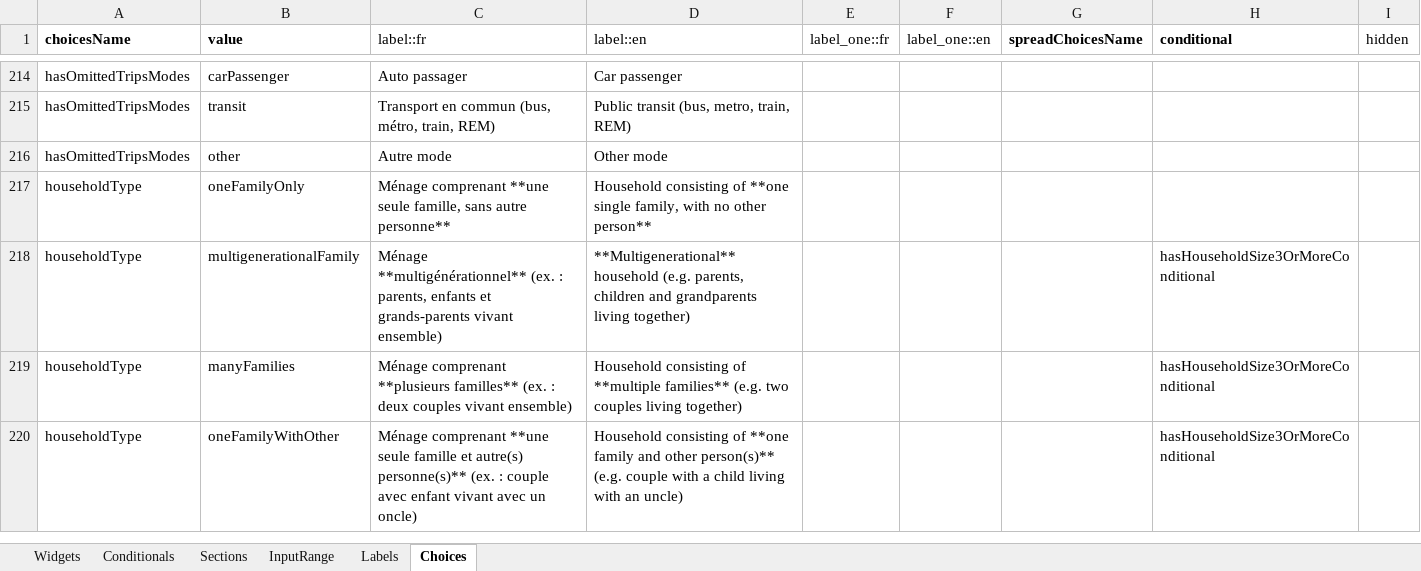
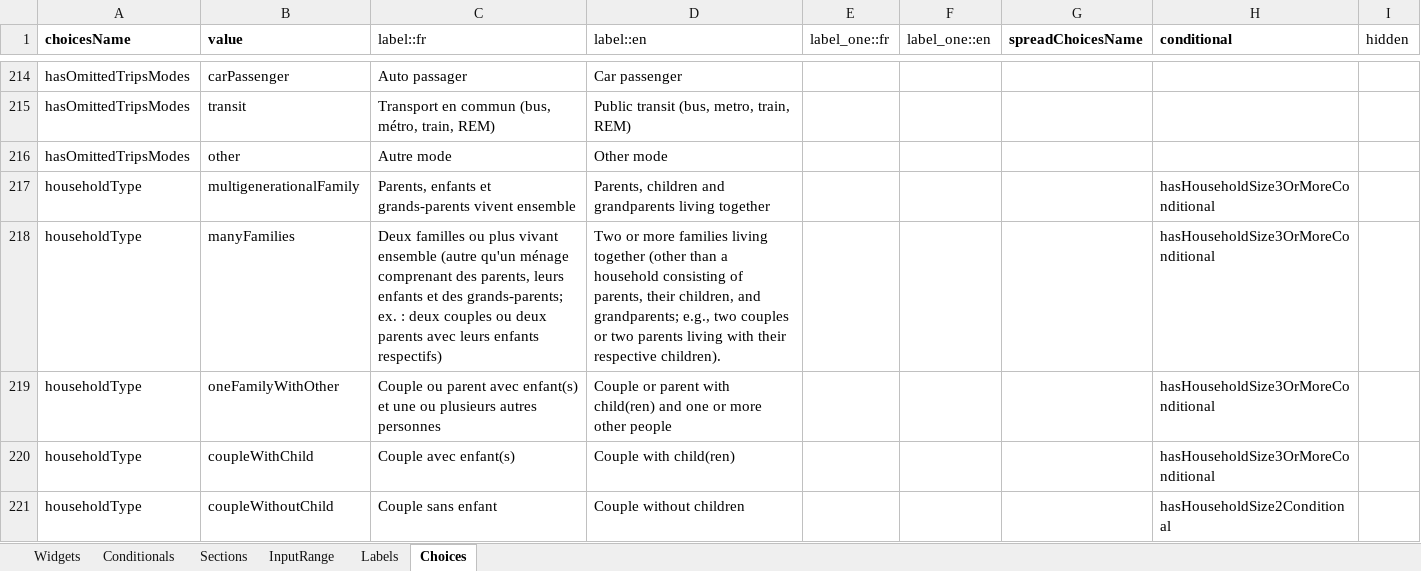
Before and after one commit to chairemobilite/od_mtl, an Excel workbook: survey/references/OD_mtl_2026.xlsx, sheet Choices, drawn as a sheet; only a part is shown, gaps mark what is left out; values as stored, in another font and other column widths than the file's, no borders; removed rows and columns are numbered as before the commit, all else as after; the diff covers the shown part only; the diff names each change by its address in the sheet, - before the commit and + after, or states it on an @@ line.

Commit message:
excel: divers changements dans l'excel et libellés
- les deux premières questions sur le consentement d'être recontactée et le tirage ont été reformulée en question plutôt qu'une phrase à la première personne (ça ne change rien sur le web et plus facile pour le centre d'appel)
- modification des choix de réponses sur le type de lieu de travail sur la route suite à une discussion, fixes #317
- mini correction sur le libellé d'un motif où il y avait du français dans la version anglaise
- modification de la condition d'affichage pour le stationnement au domicile (corrigé RA8 <= 2 au lieu de RA8 <=4)
- modification de la condition d'affichage pour Communauto (ajout de l'âge limite réglementaire de 19 ans)
- modification du texte de fin pour s'inscrire au panel + les guillemets pour le bouton, fixes #304
- modification des choix de réponses pour la typologie de ménage, fixes #134
- modification des choix de réponses pour les titres/passe TC
- mini modification sur une question d'heure de début pour travail sur la route
- transformer la question de la raison de pas de lieu de travail de liste à radio et ajouter champ texte si Autre
- modification des conditionnelles avec mauvais échantillon partiel,
  fixes #358

```diff
--- a/survey/references/OD_mtl_2026.xlsx (sheet Choices)
+++ b/survey/references/OD_mtl_2026.xlsx (sheet Choices)
-row 217: householdType | oneFamilyOnly | Ménage comprenant **une seule famille, sans autre personne** | Household consisting of **one single family, with no other person**
-C217 (label::fr): Ménage **multigénérationnel** (ex. : parents, enfants et grands-parents vivant ensemble)
+C217 (label::fr): Parents, enfants et grands-parents vivent ensemble
-D217 (label::en): **Multigenerational** household (e.g. parents, children and grandparents living together)
+D217 (label::en): Parents, children and grandparents living together
-C218 (label::fr): Ménage comprenant **plusieurs familles** (ex. : deux couples vivant ensemble)
+C218 (label::fr): Deux familles ou plus vivant ensemble (autre qu'un ménage comprenant des parents, leurs enfants et des grands-parents; ex. : deux couples ou deux parents avec leurs enfants respectifs)
-D218 (label::en): Household consisting of **multiple families** (e.g. two couples living together)
+D218 (label::en): Two or more families living together (other than a household consisting of parents, their children, and grandparents; e.g., two couples or two parents living with their respective children).
-C219 (label::fr): Ménage comprenant **une seule famille et autre(s) personne(s)** (ex. : couple avec enfant vivant avec un oncle)
+C219 (label::fr): Couple ou parent avec enfant(s) et une ou plusieurs autres personnes
-D219 (label::en): Household consisting of **one family and other person(s)** (e.g. couple with a child living with an uncle)
+D219 (label::en): Couple or parent with child(ren) and one or more other people
+row 220: householdType | coupleWithChild | Couple avec enfant(s) | Couple with child(ren) |  |  |  | hasHouseholdSize3OrMoreConditional
+row 221: householdType | coupleWithoutChild | Couple sans enfant | Couple without children |  |  |  | hasHouseholdSize2Conditional
```
Also changed, not shown: 2 added rows, 4 removed rows and 19 edited cells elsewhere in this sheet, sheet Widgets, sheet Sections, sheet Conditionals, sheet Labels, formulas that keep their value, 45 other files.
